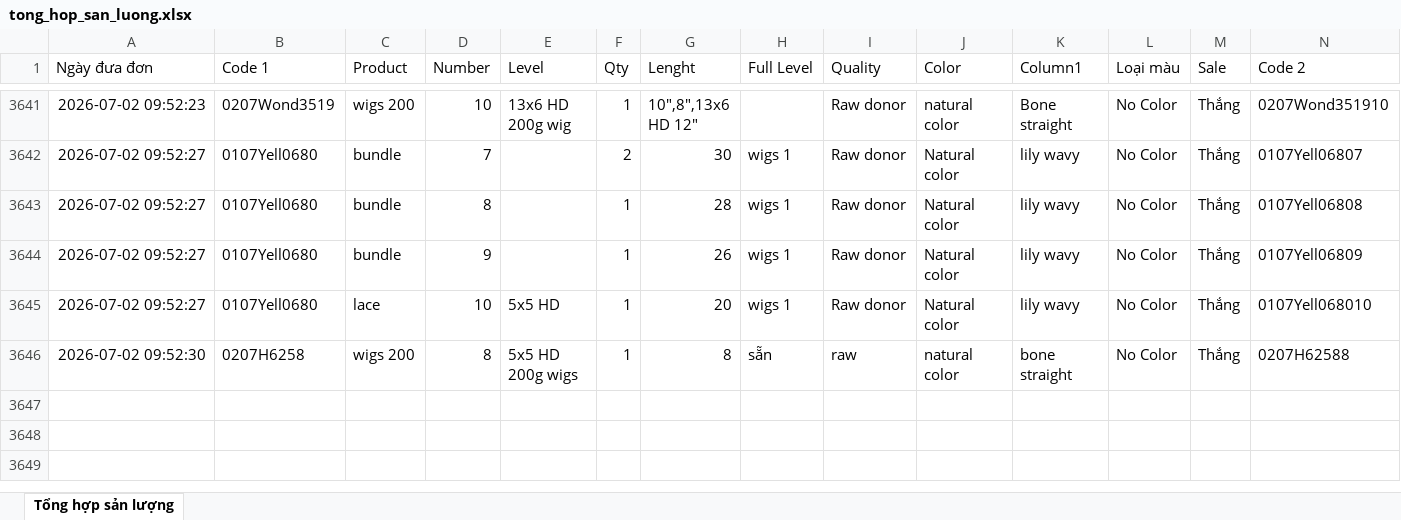
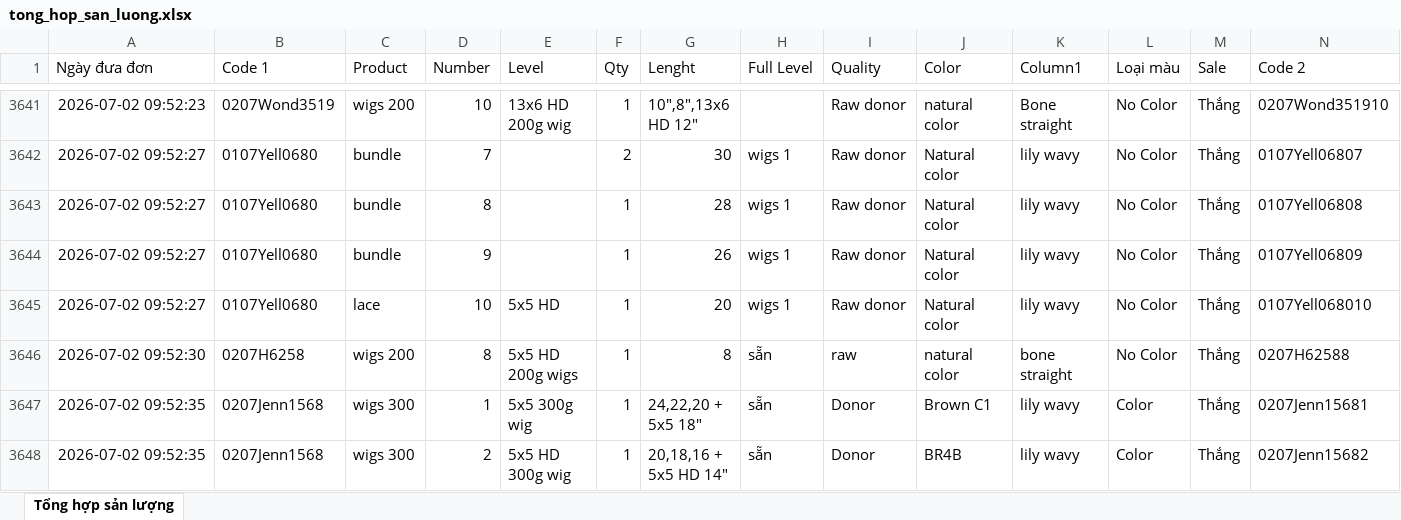
Before and after one commit to dobangnhi-gif/dobangnhi, an Excel workbook: data/tong_hop_san_luong.xlsx, sheet Tổng hợp sản lượng, drawn as a sheet; only a part is shown, gaps mark what is left out; values as stored, in another font and other column widths than the file's, no borders; the diff names each change by its address in the sheet, - before the commit and + after, or states it on an @@ line.

Commit message:
Update tong_hop_san_luong.xlsx

```diff
--- a/data/tong_hop_san_luong.xlsx (sheet Tổng hợp sản lượng)
+++ b/data/tong_hop_san_luong.xlsx (sheet Tổng hợp sản lượng)
+row 3647: 2026-07-02 09:52:35 | 0207Jenn1568 | wigs 300 | 1 | 5x5 300g wig | 1 | 24,22,20 + 5x5 18" | sẵn | Donor | Brown C1 | lily wavy | Color | Thắng | 0207Jenn15681
+row 3648: 2026-07-02 09:52:35 | 0207Jenn1568 | wigs 300 | 2 | 5x5 HD 300g wig | 1 | 20,18,16 + 5x5 HD 14" | sẵn | Donor | BR4B | lily wavy | Color | Thắng | 0207Jenn15682
```
